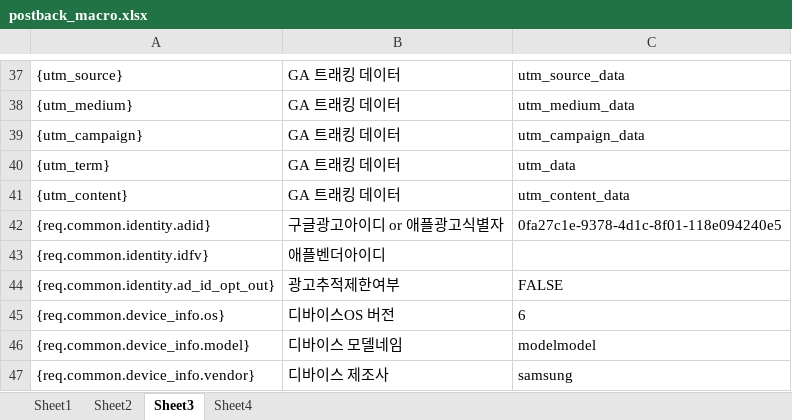
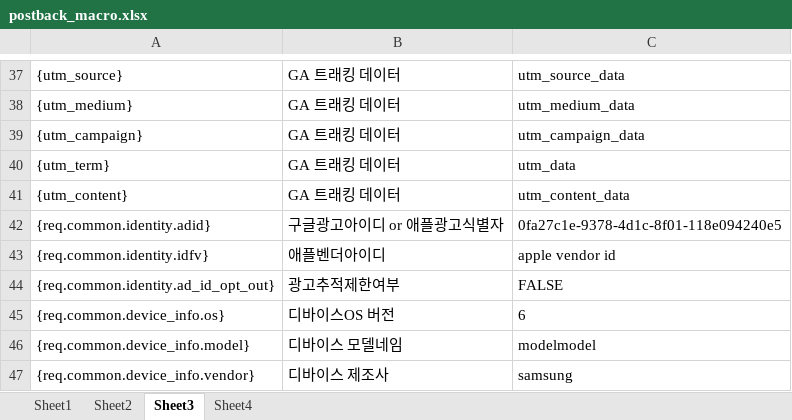
Before and after one commit to gwangqq/python_exercise, an Excel workbook: postback_macro.xlsx, sheet Sheet3, drawn as a sheet; only a part is shown, gaps mark what is left out; values as stored, in another font and other column widths than the file's, no borders; the diff names each change by its address in the sheet, - before the commit and + after, or states it on an @@ line.

```diff
--- a/postback_macro.xlsx (sheet Sheet3)
+++ b/postback_macro.xlsx (sheet Sheet3)
-C43: (empty)
+C43: apple vendor id
```
Also changed, not shown: sheet Sheet4, 2 other files.
